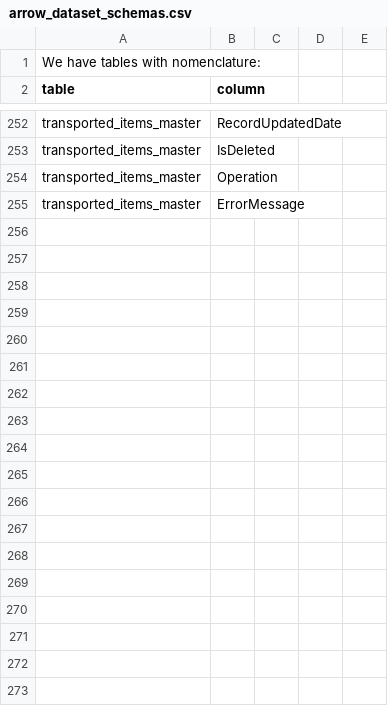
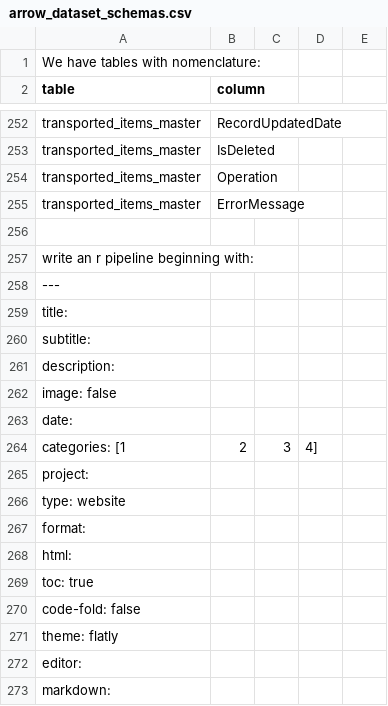
Before and after one commit to EvergreenCannaLedger/site, a CSV file: arrow_dataset_schemas.csv, drawn as a sheet; only a part is shown, gaps mark what is left out; the diff covers the shown part only.

```diff
--- a/arrow_dataset_schemas.csv
+++ b/arrow_dataset_schemas.csv
@@ -255,0 +256,18 @@ We have tables with nomenclature:
+
+write an r pipeline beginning with:
+---
+title:
+subtitle:
+description:
+image: false
+date:
+categories: [1, 2, 3, 4]
+project:
+  type: website
+format:
+  html:
+    toc: true
+    code-fold: false
+    theme: flatly
+editor:
+  markdown:
```
Also changed, not shown: 36 added rows elsewhere in this file, 59 other files.
